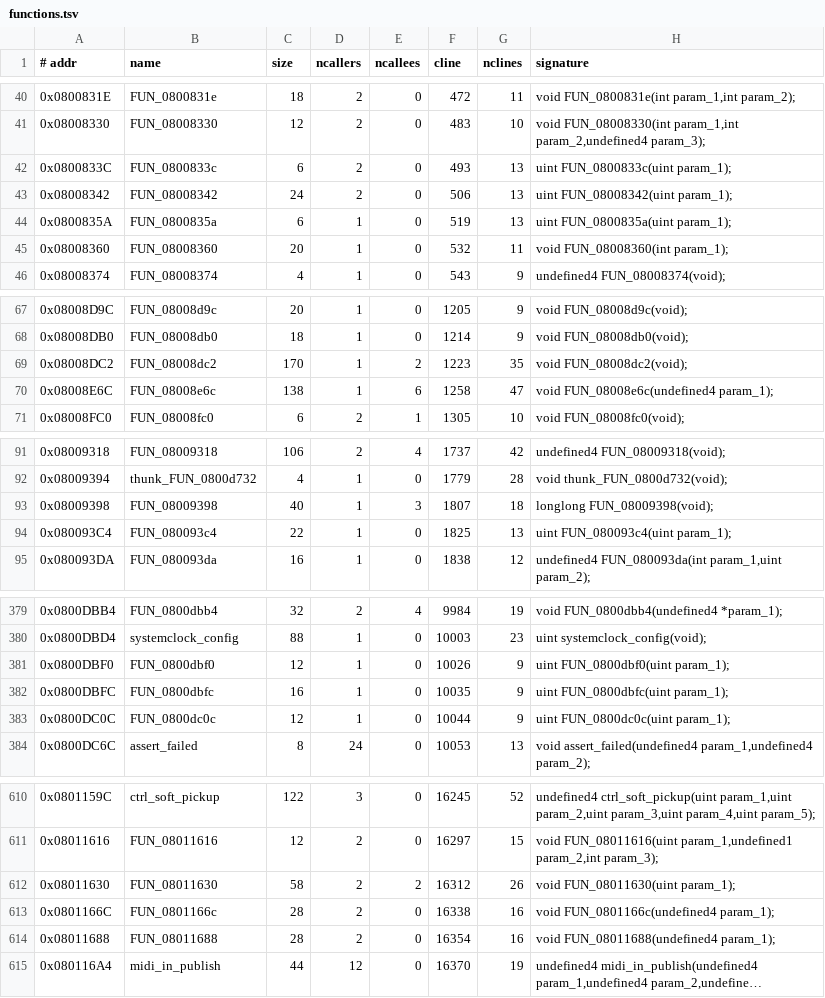
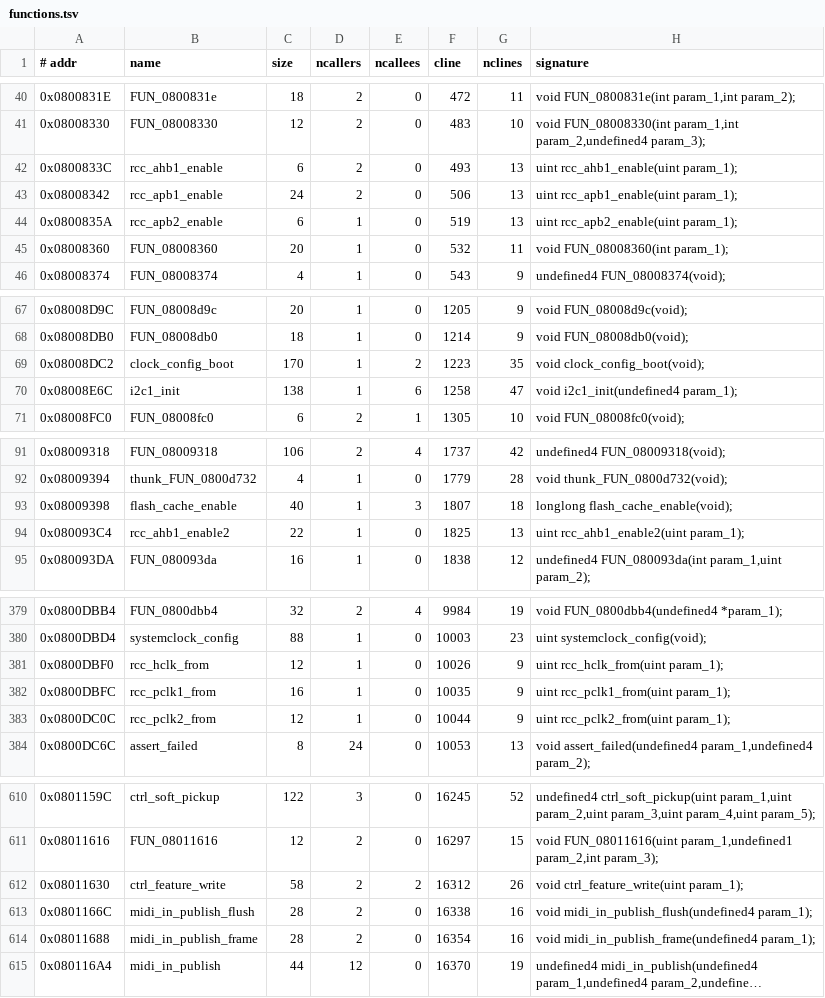
Before and after one commit to jagnat/launchkey-re, a TSV file: re/functions.tsv, drawn as a sheet; only a part is shown, gaps mark what is left out; long unchanged cells end in …; the diff covers the shown part only; the diff names each change by its address in the sheet, - before the commit and + after, or states it on an @@ line.

```diff
--- a/re/functions.tsv
+++ b/re/functions.tsv
-B42 (name): FUN_0800833c
+B42 (name): rcc_ahb1_enable
-H42 (signature): uint FUN_0800833c(uint param_1);
+H42 (signature): uint rcc_ahb1_enable(uint param_1);
-B43 (name): FUN_08008342
+B43 (name): rcc_apb1_enable
-H43 (signature): uint FUN_08008342(uint param_1);
+H43 (signature): uint rcc_apb1_enable(uint param_1);
-B44 (name): FUN_0800835a
+B44 (name): rcc_apb2_enable
-H44 (signature): uint FUN_0800835a(uint param_1);
+H44 (signature): uint rcc_apb2_enable(uint param_1);
-B69 (name): FUN_08008dc2
+B69 (name): clock_config_boot
-H69 (signature): void FUN_08008dc2(void);
+H69 (signature): void clock_config_boot(void);
-B70 (name): FUN_08008e6c
+B70 (name): i2c1_init
-H70 (signature): void FUN_08008e6c(undefined4 param_1);
+H70 (signature): void i2c1_init(undefined4 param_1);
-B93 (name): FUN_08009398
+B93 (name): flash_cache_enable
-H93 (signature): longlong FUN_08009398(void);
+H93 (signature): longlong flash_cache_enable(void);
-B94 (name): FUN_080093c4
+B94 (name): rcc_ahb1_enable2
-H94 (signature): uint FUN_080093c4(uint param_1);
+H94 (signature): uint rcc_ahb1_enable2(uint param_1);
-B381 (name): FUN_0800dbf0
+B381 (name): rcc_hclk_from
-H381 (signature): uint FUN_0800dbf0(uint param_1);
+H381 (signature): uint rcc_hclk_from(uint param_1);
-B382 (name): FUN_0800dbfc
+B382 (name): rcc_pclk1_from
-H382 (signature): uint FUN_0800dbfc(uint param_1);
+H382 (signature): uint rcc_pclk1_from(uint param_1);
-B383 (name): FUN_0800dc0c
+B383 (name): rcc_pclk2_from
-H383 (signature): uint FUN_0800dc0c(uint param_1);
+H383 (signature): uint rcc_pclk2_from(uint param_1);
-B612 (name): FUN_08011630
+B612 (name): ctrl_feature_write
-H612 (signature): void FUN_08011630(uint param_1);
+H612 (signature): void ctrl_feature_write(uint param_1);
-B613 (name): FUN_0801166c
+B613 (name): midi_in_publish_flush
-H613 (signature): void FUN_0801166c(undefined4 param_1);
+H613 (signature): void midi_in_publish_flush(undefined4 param_1);
-B614 (name): FUN_08011688
+B614 (name): midi_in_publish_frame
-H614 (signature): void FUN_08011688(undefined4 param_1);
+H614 (signature): void midi_in_publish_frame(undefined4 param_1);
```
Also changed, not shown: 62 edited cells elsewhere in this file, re/symbols.tsv, re/xrefs.tsv, 5 other files.
